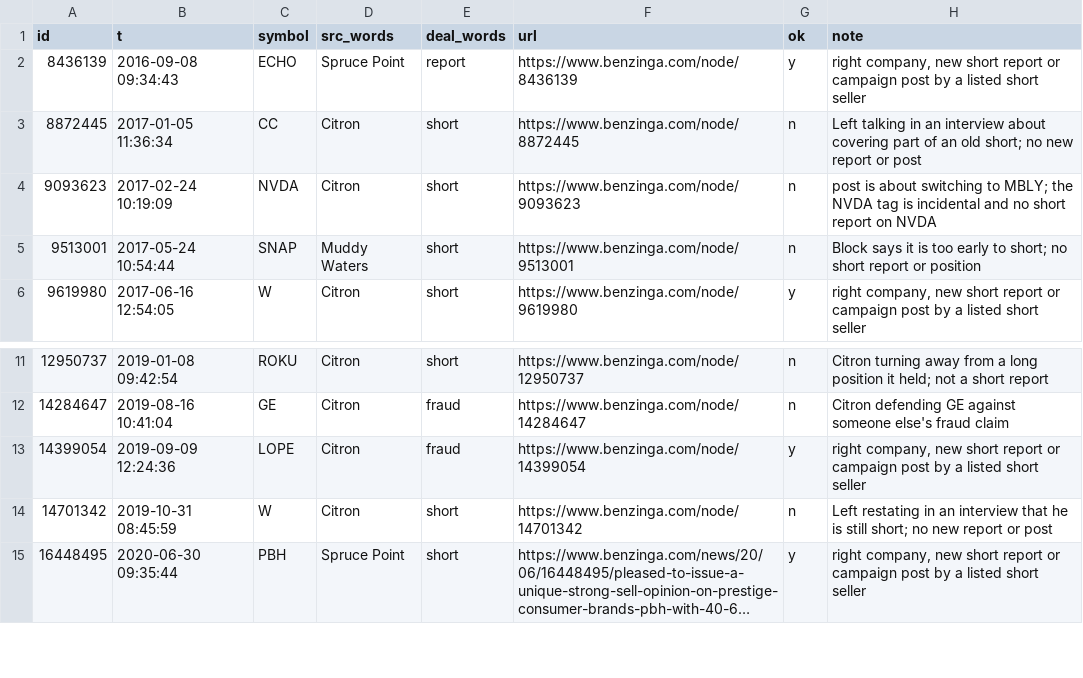
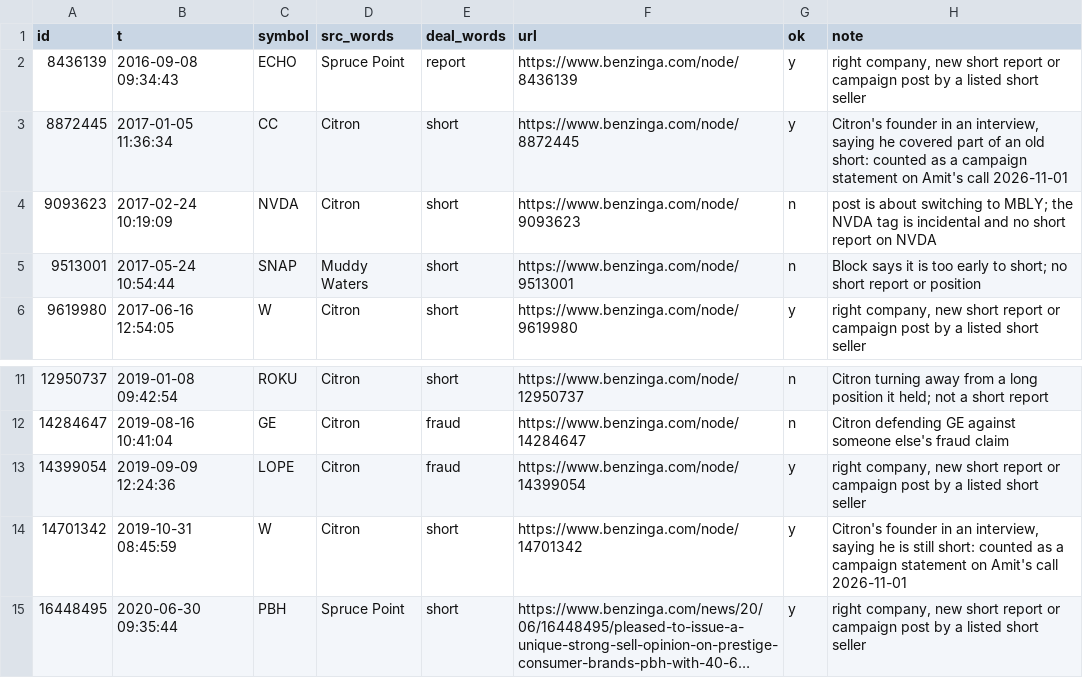
Before and after one commit to amit8f/edge-lab-public, a CSV file: research/results/W2/W2_check.csv, drawn as a sheet; only a part is shown, gaps mark what is left out; long unchanged cells end in …; the diff names each change by its address in the sheet, - before the commit and + after, or states it on an @@ line.

```diff
--- a/research/results/W2/W2_check.csv
+++ b/research/results/W2/W2_check.csv
-G3 (ok): n
+G3 (ok): y
-H3 (note): Left talking in an interview about covering part of an old short; no new report or post
+H3 (note): Citron's founder in an interview, saying he covered part of an old short: counted as a campaign statement on Amit's call 2026-11-01
-G14 (ok): n
+G14 (ok): y
-H14 (note): Left restating in an interview that he is still short; no new report or post
+H14 (note): Citron's founder in an interview, saying he is still short: counted as a campaign statement on Amit's call 2026-11-01
```
Also changed, not shown: 5 other files.
